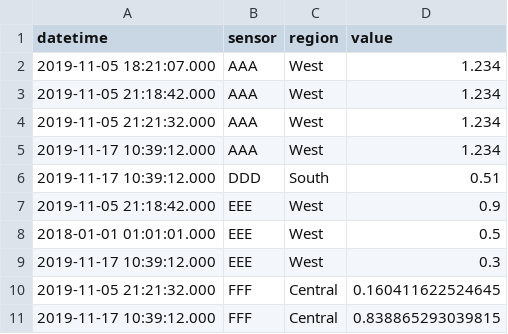
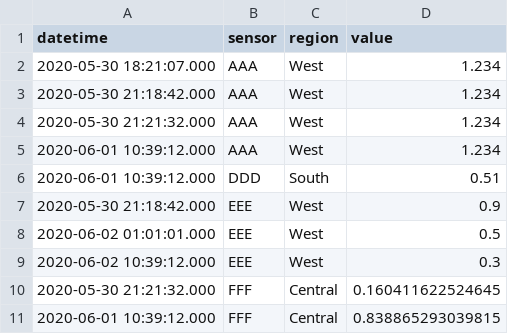
Before and after one commit to michaeldmoore/CSVServer, a CSV file: csv/test2.csv, drawn as a sheet.

```diff
--- a/csv/test2.csv
+++ b/csv/test2.csv
@@ -1,11 +1,11 @@
 datetime,sensor,region,value
-2019-11-05 18:21:07.000,AAA,West,1.234
-2019-11-05 21:18:42.000,AAA,West,1.234
-2019-11-05 21:21:32.000,AAA,West,1.234
-2019-11-17 10:39:12.000,AAA,West,1.234
-2019-11-17 10:39:12.000,DDD,South,0.51
-2019-11-05 21:18:42.000,EEE,West,0.9
-2018-01-01 01:01:01.000,EEE,West,0.5
-2019-11-17 10:39:12.000,EEE,West,0.3
-2019-11-05 21:21:32.000,FFF,Central,0.160411622524645
-2019-11-17 10:39:12.000,FFF,Central,0.838865293039815
+2020-05-30 18:21:07.000,AAA,West,1.234
+2020-05-30 21:18:42.000,AAA,West,1.234
+2020-05-30 21:21:32.000,AAA,West,1.234
+2020-06-01 10:39:12.000,AAA,West,1.234
+2020-06-01 10:39:12.000,DDD,South,0.51
+2020-05-30 21:18:42.000,EEE,West,0.9
+2020-06-02 01:01:01.000,EEE,West,0.5
+2020-06-02 10:39:12.000,EEE,West,0.3
+2020-05-30 21:21:32.000,FFF,Central,0.160411622524645
+2020-06-01 10:39:12.000,FFF,Central,0.838865293039815
```
Also changed, not shown: csv/test1.csv, csv/values.csv, 3 other files.
